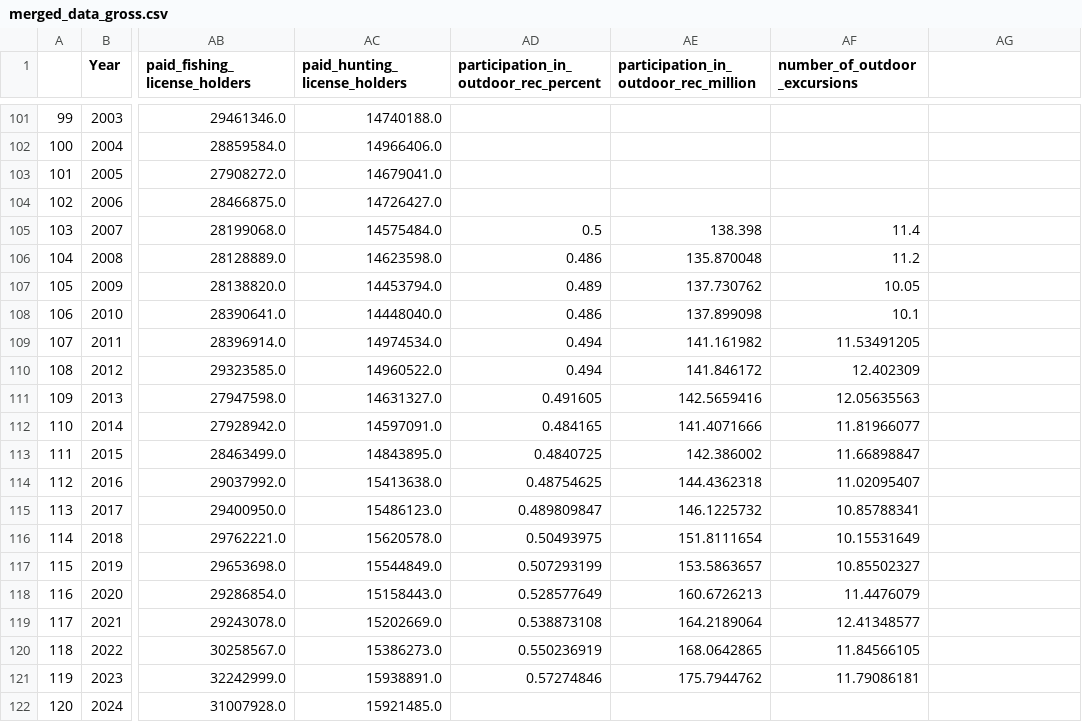
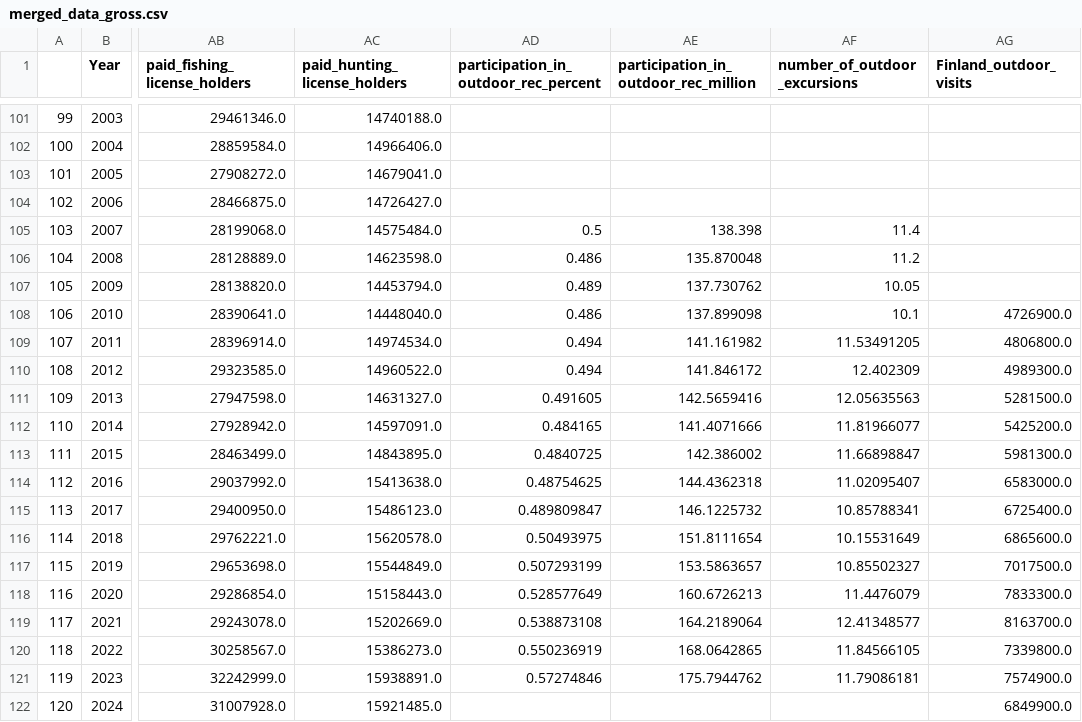
Before and after one commit to carinamani/Enviro_Impacts_COVID, a CSV file: DATA/CLEAN/merged_data_gross.csv, drawn as a sheet; only a part is shown, gaps mark what is left out; the diff names each change by its address in the sheet, - before the commit and + after, or states it on an @@ line.

```diff
--- a/DATA/CLEAN/merged_data_gross.csv
+++ b/DATA/CLEAN/merged_data_gross.csv
-AG1: (empty)
+AG1: Finland_outdoor_visits
-AG108 (Finland_outdoor_visits): (empty)
+AG108 (Finland_outdoor_visits): 4726900.0
-AG109 (Finland_outdoor_visits): (empty)
+AG109 (Finland_outdoor_visits): 4806800.0
-AG110 (Finland_outdoor_visits): (empty)
+AG110 (Finland_outdoor_visits): 4989300.0
-AG111 (Finland_outdoor_visits): (empty)
+AG111 (Finland_outdoor_visits): 5281500.0
-AG112 (Finland_outdoor_visits): (empty)
+AG112 (Finland_outdoor_visits): 5425200.0
-AG113 (Finland_outdoor_visits): (empty)
+AG113 (Finland_outdoor_visits): 5981300.0
-AG114 (Finland_outdoor_visits): (empty)
+AG114 (Finland_outdoor_visits): 6583000.0
-AG115 (Finland_outdoor_visits): (empty)
+AG115 (Finland_outdoor_visits): 6725400.0
-AG116 (Finland_outdoor_visits): (empty)
+AG116 (Finland_outdoor_visits): 6865600.0
-AG117 (Finland_outdoor_visits): (empty)
+AG117 (Finland_outdoor_visits): 7017500.0
-AG118 (Finland_outdoor_visits): (empty)
+AG118 (Finland_outdoor_visits): 7833300.0
-AG119 (Finland_outdoor_visits): (empty)
+AG119 (Finland_outdoor_visits): 8163700.0
-AG120 (Finland_outdoor_visits): (empty)
+AG120 (Finland_outdoor_visits): 7339800.0
-AG121 (Finland_outdoor_visits): (empty)
+AG121 (Finland_outdoor_visits): 7574900.0
-AG122 (Finland_outdoor_visits): (empty)
+AG122 (Finland_outdoor_visits): 6849900.0
```
Also changed, not shown: DATA/CLEAN/merged_data_normalized.csv, 5 other files.
